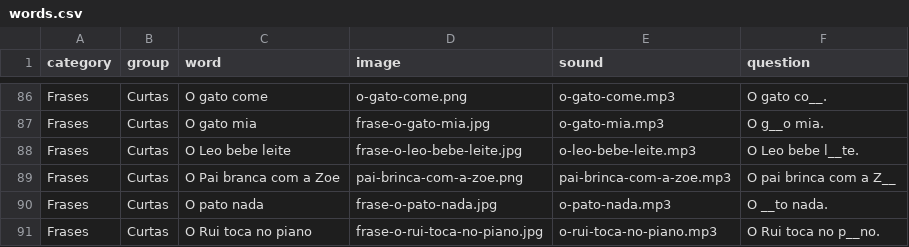
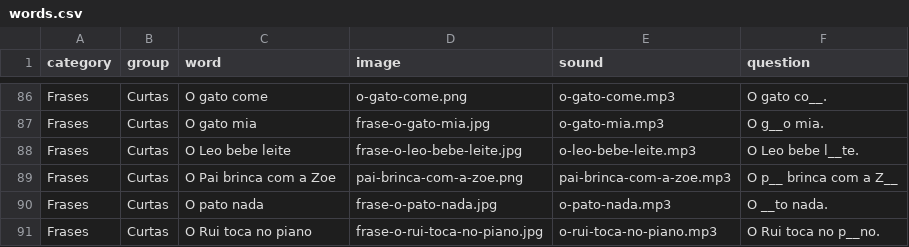
Before and after one commit to chrismcnally/ditongos, a CSV file: data/words.csv, drawn as a sheet; only a part is shown, gaps mark what is left out.

```diff
--- a/data/words.csv
+++ b/data/words.csv
@@ -88,3 +88,3 @@ Frases,Curtas,O gato mia,frase-o-gato-mia.jpg,o-gato-mia.mp3,O g__o mia.
 Frases,Curtas,O Leo bebe leite,frase-o-leo-bebe-leite.jpg,o-leo-bebe-leite.mp3,O Leo bebe l__te.
-Frases,Curtas,O Pai branca com a Zoe,pai-brinca-com-a-zoe.png,pai-brinca-com-a-zoe.mp3,O pai brinca com a Z__
+Frases,Curtas,O Pai brinca com a Zoe,pai-brinca-com-a-zoe.png,pai-brinca-com-a-zoe.mp3,O p__ brinca com a Z__
 Frases,Curtas,O pato nada,frase-o-pato-nada.jpg,o-pato-nada.mp3,O __to nada.
```
Also changed, not shown: 1 other file.
